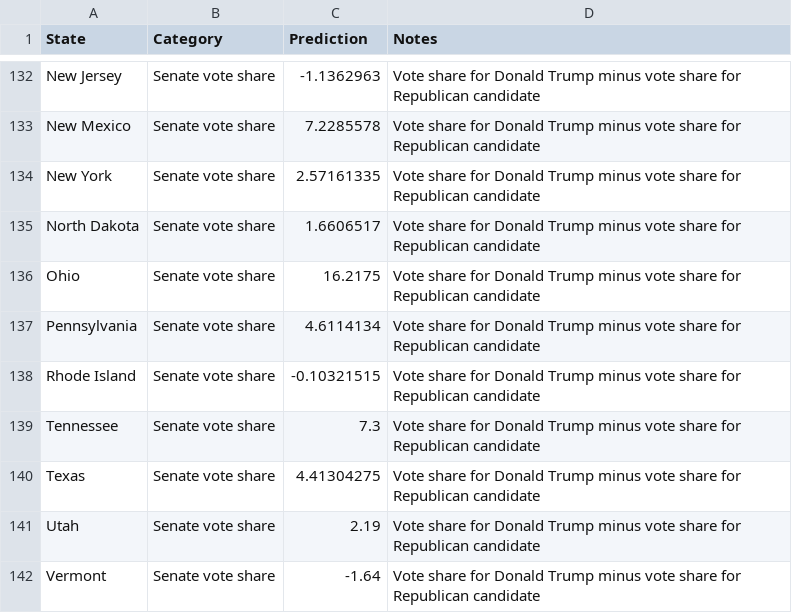
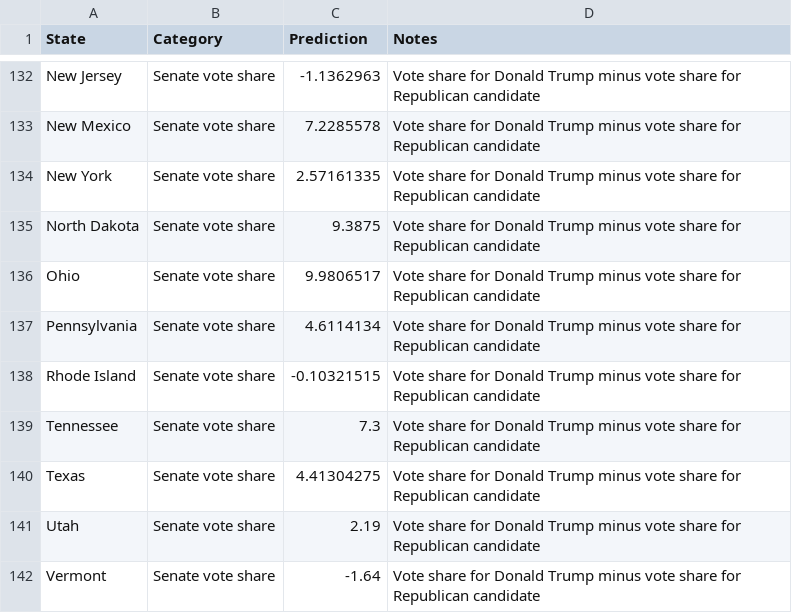
Before and after one commit to joshuakalla/yale_2024_election_prediction_competition, a CSV file: Predictions/Final_Predictions_to_Grade/RoyKohavi_Will_Caleb_Jayanti.csv, drawn as a sheet; only a part is shown, gaps mark what is left out.

Commit message:
Update RoyKohavi_Will_Caleb_Jayanti.csv

```diff
--- a/Predictions/Final_Predictions_to_Grade/RoyKohavi_Will_Caleb_Jayanti.csv
+++ b/Predictions/Final_Predictions_to_Grade/RoyKohavi_Will_Caleb_Jayanti.csv
@@ -134,4 +134,4 @@ New Mexico,Senate vote share,7.2285578,Vote share for Donald Trump minus vote sh
 New York,Senate vote share,2.57161335,Vote share for Donald Trump minus vote share for Republican candidate
-North Dakota,Senate vote share,1.6606517,Vote share for Donald Trump minus vote share for Republican candidate
-Ohio,Senate vote share,16.2175,Vote share for Donald Trump minus vote share for Republican candidate
+North Dakota,Senate vote share,9.3875,Vote share for Donald Trump minus vote share for Republican candidate
+Ohio,Senate vote share,9.9806517,Vote share for Donald Trump minus vote share for Republican candidate
 Pennsylvania,Senate vote share,4.6114134,Vote share for Donald Trump minus vote share for Republican candidate
```
